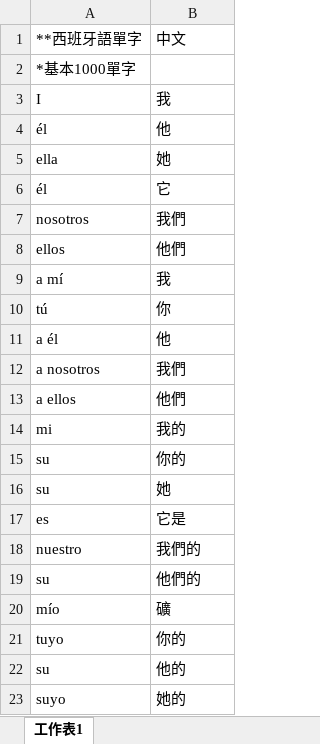
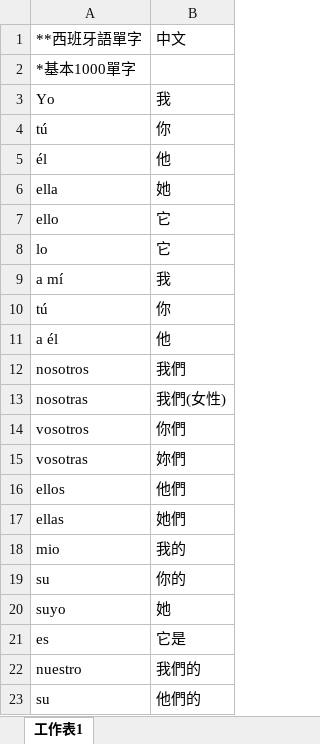
Before and after one commit to exp2718x/kana-trainer, an Excel workbook: 00-西班牙單字.xlsx, sheet 工作表1, drawn as a sheet; only a part is shown; the shorter side is filled out with more unchanged rows; values as stored, in another font and other column widths than the file's, no borders; removed rows and columns are numbered as before the commit, all else as after; the diff names each change by its address in the sheet, - before the commit and + after, or states it on an @@ line.

```diff
--- a/00-西班牙單字.xlsx (sheet 工作表1)
+++ b/00-西班牙單字.xlsx (sheet 工作表1)
-A3: I
+A3: Yo
+row 4: tú | 你
+row 7: ello | 它
-A8: él
+A8: lo
-row 7: nosotros | 我們
-row 8: ellos | 他們
-A12: a nosotros
+A12: nosotros
+row 13: nosotras | 我們(女性)
+row 14: vosotros | 你們
+row 15: vosotras | 妳們
-A16: a ellos
+A16: ellos
+row 17: ellas | 她們
-A18: mi
+A18: mio
-A20: su
+A20: suyo
```
Also changed, not shown: 1 other file.
